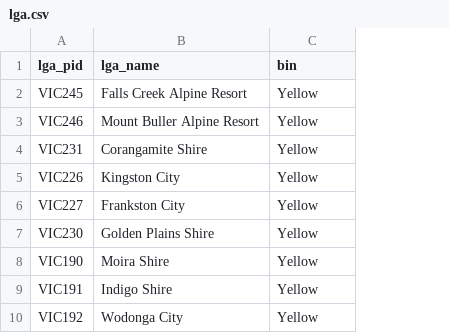
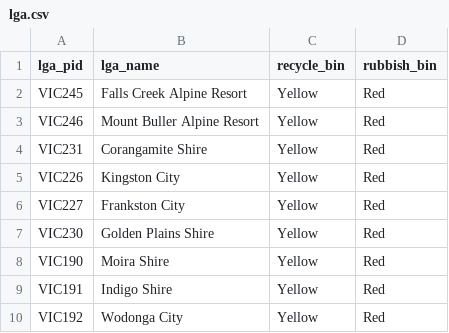
Before and after one commit to XiHawu66/onboarding-recycling-web, a CSV file: db/lga.csv, drawn as a sheet; only a part is shown; the diff names each change by its address in the sheet, - before the commit and + after, or states it on an @@ line.

```diff
--- a/db/lga.csv
+++ b/db/lga.csv
+column D (rubbish_bin), rows 2-10: all Red
-C1: bin
+C1: recycle_bin
```
Also changed, not shown: db/product.csv, 3 other files.
